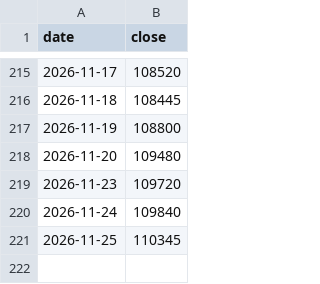
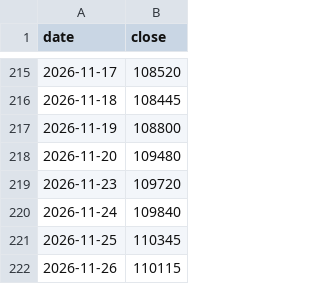
Before and after one commit to onekey-invest/onekey-invest.github.io, a CSV file: data/prices/KOSEF 국고채10년.csv, drawn as a sheet; only a part is shown, gaps mark what is left out; the diff names each change by its address in the sheet, - before the commit and + after, or states it on an @@ line.

```diff
--- a/data/prices/KOSEF 국고채10년.csv
+++ b/data/prices/KOSEF 국고채10년.csv
+row 222: 2026-11-26 | 110115
```
Also changed, not shown: data/prices/KOSPI.csv, data/prices/SP500KRW.csv, 41 other files.
